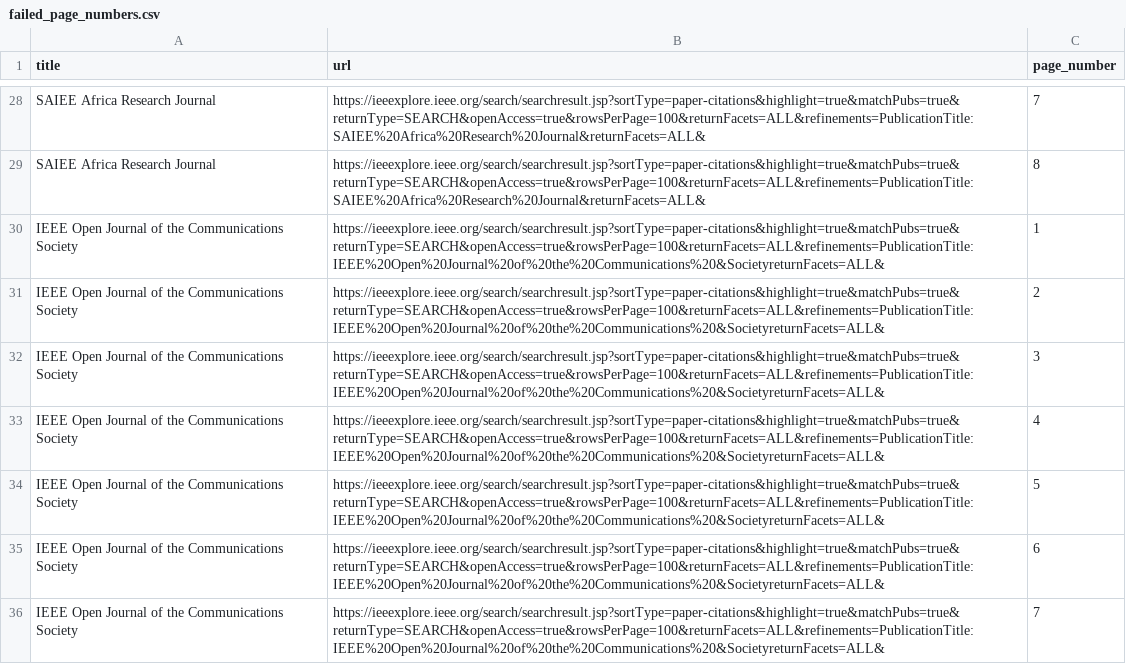
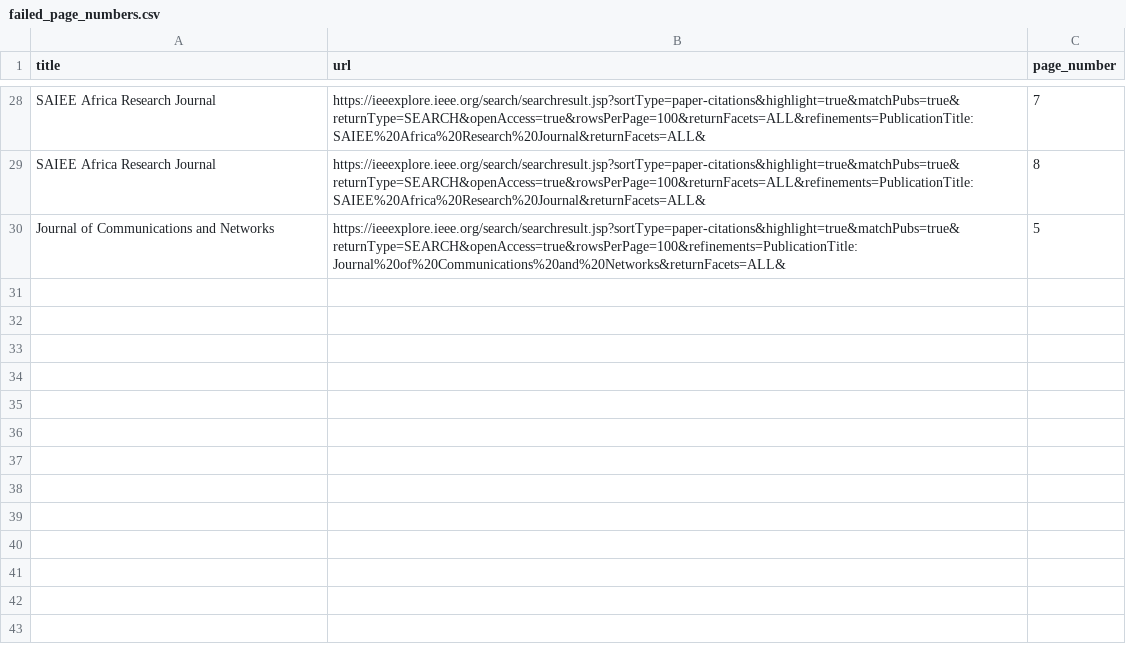
Before and after one commit to Neloy-Barman/Scientific-Paper-Keywords-Categorization, a CSV file: csv_files/failed_page_numbers.csv, drawn as a sheet; only a part is shown, gaps mark what is left out.

```diff
--- a/csv_files/failed_page_numbers.csv
+++ b/csv_files/failed_page_numbers.csv
@@ -29,8 +29,2 @@ SAIEE Africa Research Journal,https://ieeexplore.ieee.org/search/searchresult.js
 SAIEE Africa Research Journal,https://ieeexplore.ieee.org/search/searchresult.jsp?sortType=paper-citations&highlight=true&matchPubs=true&returnType=SEARCH&openAccess=true&rowsPerPage=100&returnFacets=ALL&refinements=PublicationTitle:SAIEE%20Africa%20Research%20Journal&returnFacets=ALL&,8
-IEEE Open Journal of the Communications Society,https://ieeexplore.ieee.org/search/searchresult.jsp?sortType=paper-citations&highlight=true&matchPubs=true&returnType=SEARCH&openAccess=true&rowsPerPage=100&returnFacets=ALL&refinements=PublicationTitle:IEEE%20Open%20Journal%20of%20the%20Communications%20&SocietyreturnFacets=ALL&,1
-IEEE Open Journal of the Communications Society,https://ieeexplore.ieee.org/search/searchresult.jsp?sortType=paper-citations&highlight=true&matchPubs=true&returnType=SEARCH&openAccess=true&rowsPerPage=100&returnFacets=ALL&refinements=PublicationTitle:IEEE%20Open%20Journal%20of%20the%20Communications%20&SocietyreturnFacets=ALL&,2
-IEEE Open Journal of the Communications Society,https://ieeexplore.ieee.org/search/searchresult.jsp?sortType=paper-citations&highlight=true&matchPubs=true&returnType=SEARCH&openAccess=true&rowsPerPage=100&returnFacets=ALL&refinements=PublicationTitle:IEEE%20Open%20Journal%20of%20the%20Communications%20&SocietyreturnFacets=ALL&,3
-IEEE Open Journal of the Communications Society,https://ieeexplore.ieee.org/search/searchresult.jsp?sortType=paper-citations&highlight=true&matchPubs=true&returnType=SEARCH&openAccess=true&rowsPerPage=100&returnFacets=ALL&refinements=PublicationTitle:IEEE%20Open%20Journal%20of%20the%20Communications%20&SocietyreturnFacets=ALL&,4
-IEEE Open Journal of the Communications Society,https://ieeexplore.ieee.org/search/searchresult.jsp?sortType=paper-citations&highlight=true&matchPubs=true&returnType=SEARCH&openAccess=true&rowsPerPage=100&returnFacets=ALL&refinements=PublicationTitle:IEEE%20Open%20Journal%20of%20the%20Communications%20&SocietyreturnFacets=ALL&,5
-IEEE Open Journal of the Communications Society,https://ieeexplore.ieee.org/search/searchresult.jsp?sortType=paper-citations&highlight=true&matchPubs=true&returnType=SEARCH&openAccess=true&rowsPerPage=100&returnFacets=ALL&refinements=PublicationTitle:IEEE%20Open%20Journal%20of%20the%20Communications%20&SocietyreturnFacets=ALL&,6
-IEEE Open Journal of the Communications Society,https://ieeexplore.ieee.org/search/searchresult.jsp?sortType=paper-citations&highlight=true&matchPubs=true&returnType=SEARCH&openAccess=true&rowsPerPage=100&returnFacets=ALL&refinements=PublicationTitle:IEEE%20Open%20Journal%20of%20the%20Communications%20&SocietyreturnFacets=ALL&,7
+Journal of Communications and Networks,https://ieeexplore.ieee.org/search/searchresult.jsp?sortType=paper-citations&highlight=true&matchPubs=true&returnType=SEARCH&openAccess=true&rowsPerPage=100&refinements=PublicationTitle:Journal%20of%20Communications%20and%20Networks&returnFacets=ALL&,5
```
Also changed, not shown: 11 other files.
